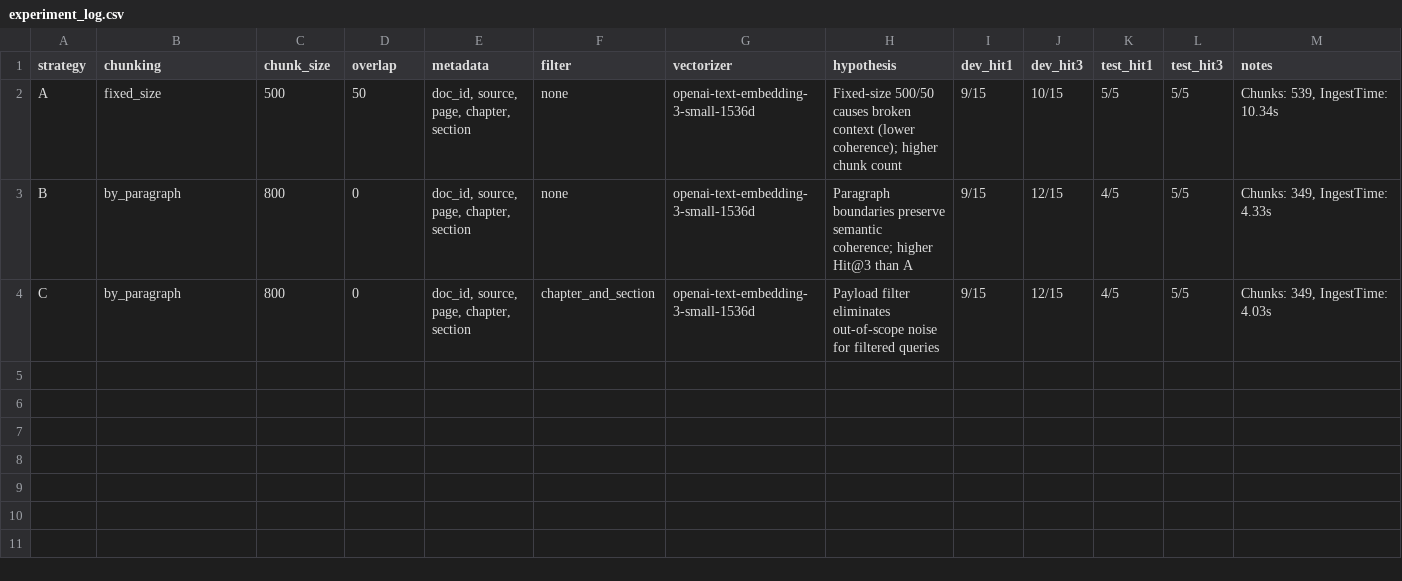
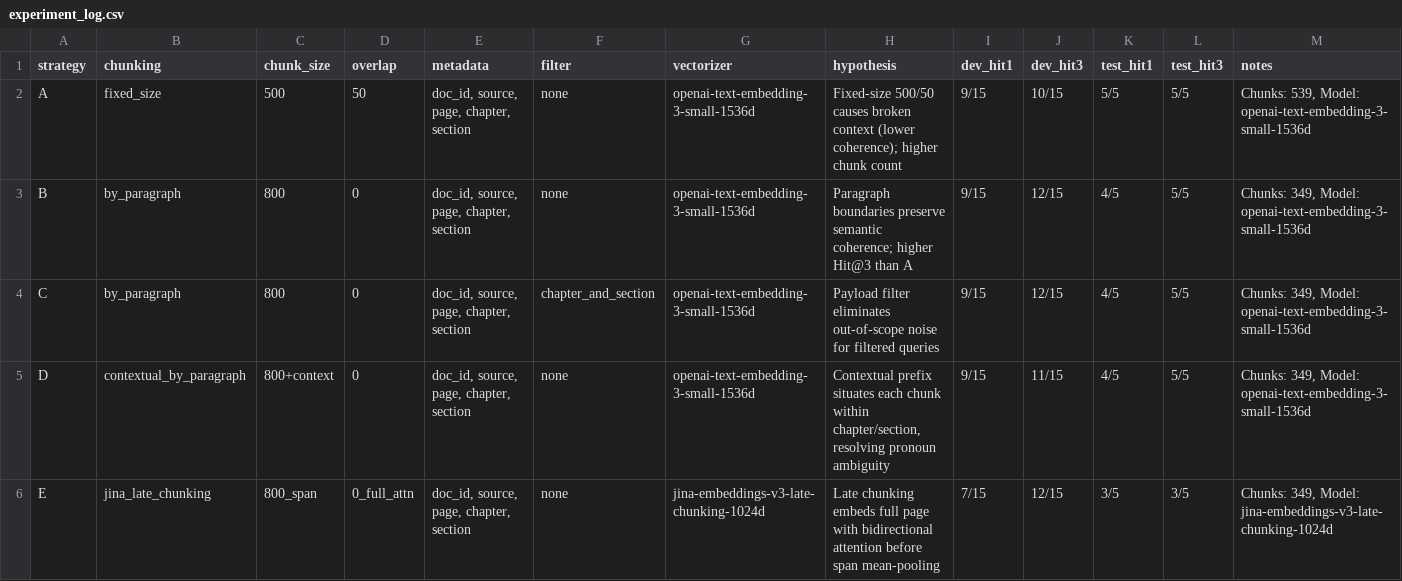
Before and after one commit to hal2332004/K5-L3B-DAY06-2A202603743-DataIngestion, a CSV file: artifacts/experiment_log.csv, drawn as a sheet.

Commit message:
feat: implement Strategy D Contextual Chunking and Strategy E Jina Late Chunking with live benchmark dashboard

```diff
--- a/artifacts/experiment_log.csv
+++ b/artifacts/experiment_log.csv
@@ -1,4 +1,6 @@
 strategy,chunking,chunk_size,overlap,metadata,filter,vectorizer,hypothesis,dev_hit1,dev_hit3,test_hit1,test_hit3,notes
-A,fixed_size,500,50,"doc_id, source, page, chapter, section",none,openai-text-embedding-3-small-1536d,"Fixed-size 500/50 causes broken context (lower coherence); higher chunk count",9/15,10/15,5/5,5/5,"Chunks: 539, IngestTime: 10.34s"
-B,by_paragraph,800,0,"doc_id, source, page, chapter, section",none,openai-text-embedding-3-small-1536d,"Paragraph boundaries preserve semantic coherence; higher Hit@3 than A",9/15,12/15,4/5,5/5,"Chunks: 349, IngestTime: 4.33s"
-C,by_paragraph,800,0,"doc_id, source, page, chapter, section",chapter_and_section,openai-text-embedding-3-small-1536d,"Payload filter eliminates out-of-scope noise for filtered queries",9/15,12/15,4/5,5/5,"Chunks: 349, IngestTime: 4.03s"
+A,fixed_size,500,50,"doc_id, source, page, chapter, section",none,openai-text-embedding-3-small-1536d,"Fixed-size 500/50 causes broken context (lower coherence); higher chunk count",9/15,10/15,5/5,5/5,"Chunks: 539, Model: openai-text-embedding-3-small-1536d"
+B,by_paragraph,800,0,"doc_id, source, page, chapter, section",none,openai-text-embedding-3-small-1536d,"Paragraph boundaries preserve semantic coherence; higher Hit@3 than A",9/15,12/15,4/5,5/5,"Chunks: 349, Model: openai-text-embedding-3-small-1536d"
+C,by_paragraph,800,0,"doc_id, source, page, chapter, section",chapter_and_section,openai-text-embedding-3-small-1536d,"Payload filter eliminates out-of-scope noise for filtered queries",9/15,12/15,4/5,5/5,"Chunks: 349, Model: openai-text-embedding-3-small-1536d"
+D,contextual_by_paragraph,800+context,0,"doc_id, source, page, chapter, section",none,openai-text-embedding-3-small-1536d,"Contextual prefix situates each chunk within chapter/section, resolving pronoun ambiguity",9/15,11/15,4/5,5/5,"Chunks: 349, Model: openai-text-embedding-3-small-1536d"
+E,jina_late_chunking,800_span,0_full_attn,"doc_id, source, page, chapter, section",none,jina-embeddings-v3-late-chunking-1024d,"Late chunking embeds full page with bidirectional attention before span mean-pooling",7/15,12/15,3/5,3/5,"Chunks: 349, Model: jina-embeddings-v3-late-chunking-1024d"
```
Also changed, not shown: 21 other files.
